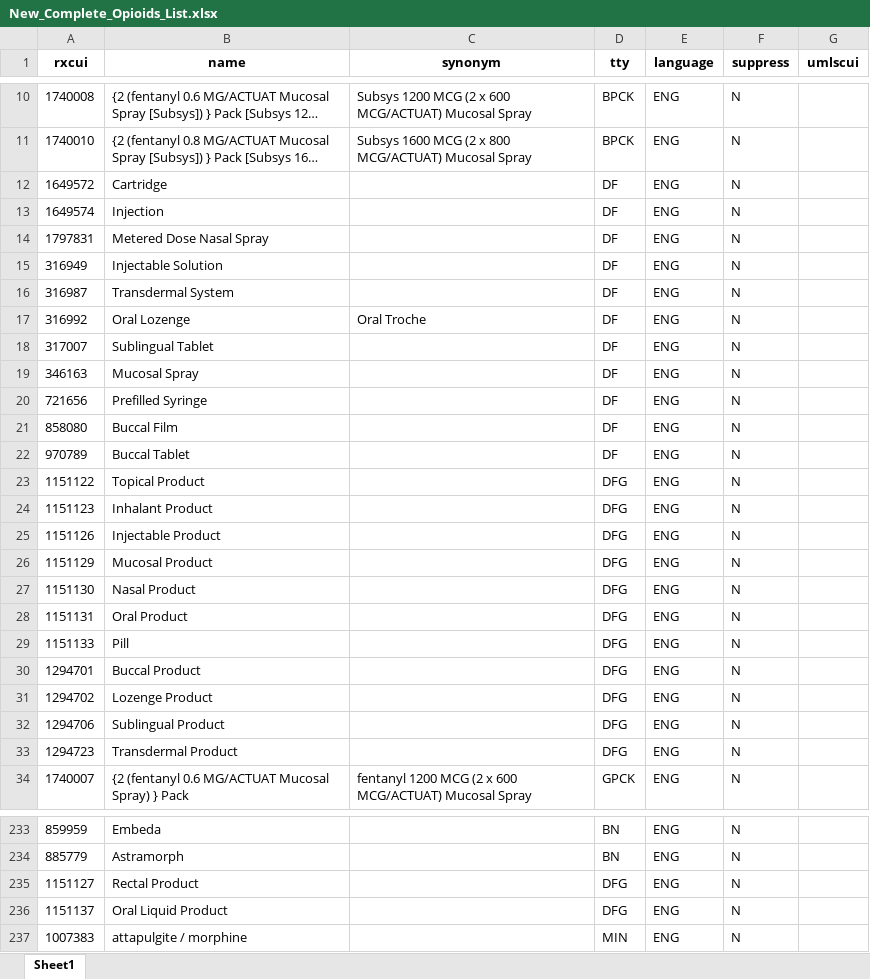
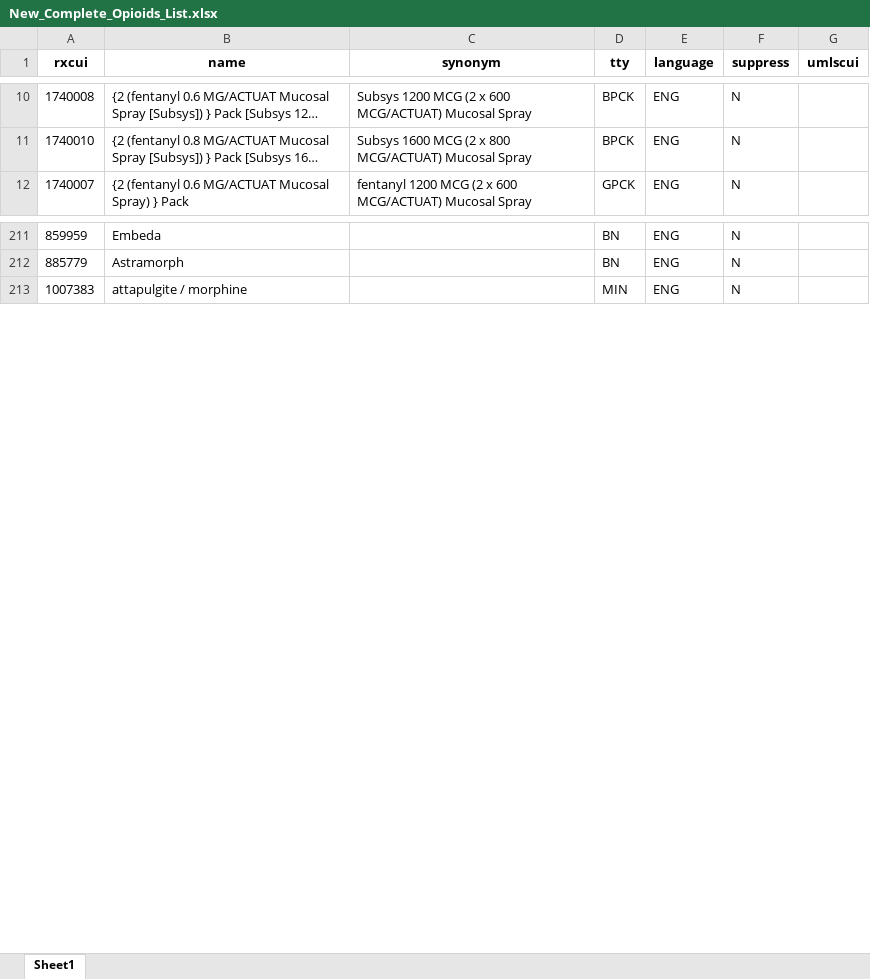
Before and after one commit to danielhmendoza01/Automatic_Code_Sets, an Excel workbook: New_Complete_Opioids_List.xlsx, sheet Sheet1, drawn as a sheet; only a part is shown, gaps mark what is left out; long unchanged cells end in …; values as stored, in another font and other column widths than the file's, no borders; the diff covers the shown part only; the diff names each change by its address in the sheet, - before the commit and + after, or states it on an @@ line.

```diff
--- a/New_Complete_Opioids_List.xlsx (sheet Sheet1)
+++ b/New_Complete_Opioids_List.xlsx (sheet Sheet1)
-row 12: 1649572 | Cartridge |  | DF | ENG | N
-row 13: 1649574 | Injection |  | DF | ENG | N
-row 14: 1797831 | Metered Dose Nasal Spray |  | DF | ENG | N
-row 15: 316949 | Injectable Solution |  | DF | ENG | N
-row 16: 316987 | Transdermal System |  | DF | ENG | N
-row 17: 316992 | Oral Lozenge | Oral Troche | DF | ENG | N
-row 18: 317007 | Sublingual Tablet |  | DF | ENG | N
-row 19: 346163 | Mucosal Spray |  | DF | ENG | N
-row 20: 721656 | Prefilled Syringe |  | DF | ENG | N
-row 21: 858080 | Buccal Film |  | DF | ENG | N
-row 22: 970789 | Buccal Tablet |  | DF | ENG | N
-row 23: 1151122 | Topical Product |  | DFG | ENG | N
-row 24: 1151123 | Inhalant Product |  | DFG | ENG | N
-row 25: 1151126 | Injectable Product |  | DFG | ENG | N
-row 26: 1151129 | Mucosal Product |  | DFG | ENG | N
-row 27: 1151130 | Nasal Product |  | DFG | ENG | N
-row 28: 1151131 | Oral Product |  | DFG | ENG | N
-row 29: 1151133 | Pill |  | DFG | ENG | N
-row 30: 1294701 | Buccal Product |  | DFG | ENG | N
-row 31: 1294702 | Lozenge Product |  | DFG | ENG | N
-row 32: 1294706 | Sublingual Product |  | DFG | ENG | N
-row 33: 1294723 | Transdermal Product |  | DFG | ENG | N
-row 235: 1151127 | Rectal Product |  | DFG | ENG | N
-row 236: 1151137 | Oral Liquid Product |  | DFG | ENG | N
```
Also changed, not shown: 2 removed rows elsewhere in this sheet, Active_but_Not_found.xlsx, Opioids_Comparison.xlsx, 5 other files.
